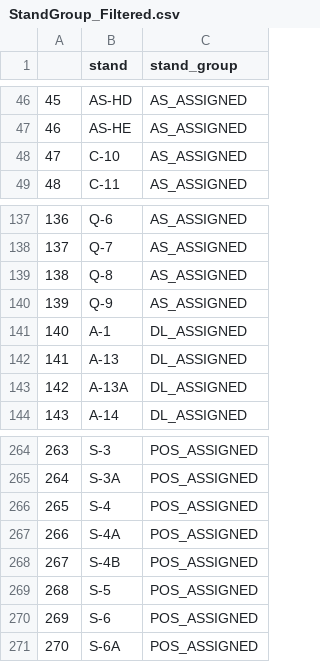
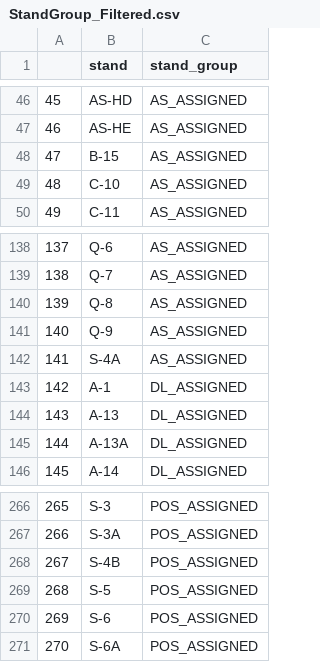
Before and after one commit to SEA-SteinbergW/sea_stands, a CSV file: StandGroup_Filtered.csv, drawn as a sheet; only a part is shown, gaps mark what is left out; removed rows and columns are numbered as before the commit, all else as after; the diff names each change by its address in the sheet, - before the commit and + after, or states it on an @@ line.

```diff
--- a/StandGroup_Filtered.csv
+++ b/StandGroup_Filtered.csv
+row 48: 47 | B-15 | AS_ASSIGNED
@@ column A renumbered between rows 49 and 267 @@
+row 142: 141 | S-4A | AS_ASSIGNED
-row 266: 265 | S-4 | POS_ASSIGNED
-row 267: 266 | S-4A | POS_ASSIGNED
```
Also changed, not shown: StandAccept.csv, StandGroup.csv, 5 other files.
